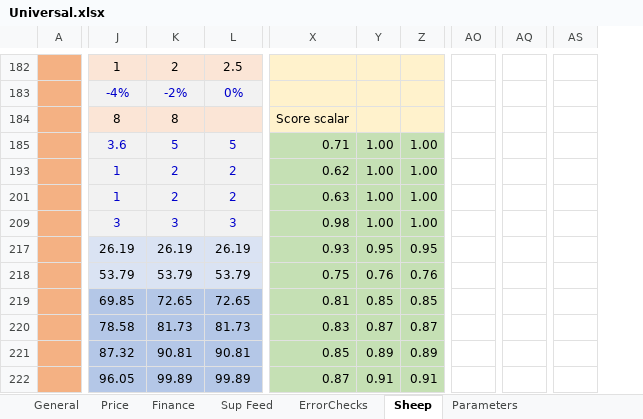
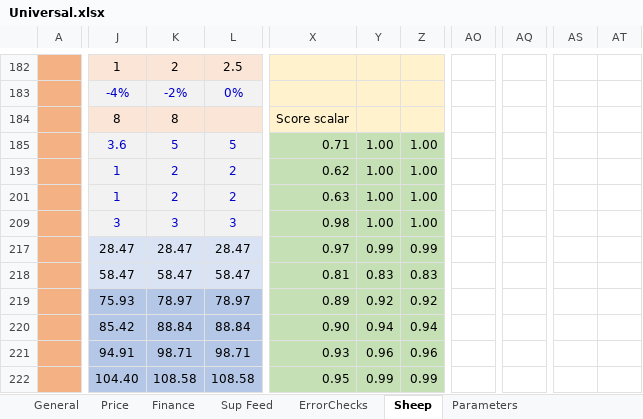
Before and after one commit to youngmr290/Australian-Farm-Optimisation-Model, an Excel workbook: Universal.xlsx, sheet Sheep, drawn as a sheet; only a part is shown, gaps mark what is left out; values as stored, in another font and other column widths than the file's, no borders; conditional formats not drawn; removed rows and columns are numbered as before the commit, all else as after; rows hold the shown columns only; the diff covers the shown part only; the diff names each change by its address in the sheet, - before the commit and + after, or states it on an @@ line.

```diff
--- a/Universal.xlsx (sheet Sheep)
+++ b/Universal.xlsx (sheet Sheep)
-column AO, empty
+column AO, empty
-column AQ, empty
+column AQ, empty
-column AS, empty
+column AS, empty
+column AT, empty
-row 217:  | 26.19 | 26.19 | 26.19 | 0.93 | 0.95 | 0.95
+row 217:  | 28.47 | 28.47 | 28.47 | 0.97 | 0.99 | 0.99
-J218: 53.79
+J218: 58.47
-K218: 53.79
+K218: 58.47
-L218: 53.79
+L218: 58.47
-X218: 0.75
+X218: 0.81
-Y218: 0.76
+Y218: 0.83
-Z218: 0.76
+Z218: 0.83
-J219: 69.85
+J219: 75.93
-K219: 72.65
+K219: 78.97
-L219: 72.65
+L219: 78.97
-X219: 0.81
+X219: 0.89
-Y219: 0.85
+Y219: 0.92
-Z219: 0.85
+Z219: 0.92
-J220: 78.58
+J220: 85.42
-K220: 81.73
+K220: 88.84
-L220: 81.73
+L220: 88.84
-X220: 0.83
+X220: 0.90
-Y220: 0.87
+Y220: 0.94
-Z220: 0.87
+Z220: 0.94
-J221: 87.32
+J221: 94.91
-K221: 90.81
+K221: 98.71
-L221: 90.81
+L221: 98.71
-X221: 0.85
+X221: 0.93
-Y221: 0.89
+Y221: 0.96
-Z221: 0.89
+Z221: 0.96
-J222: 96.05
+J222: 104.40
-K222: 99.89
+K222: 108.58
-L222: 99.89
+L222: 108.58
-X222: 0.87
+X222: 0.95
-Y222: 0.91
+Y222: 0.99
-Z222: 0.91
+Z222: 0.99
```
Also changed, not shown: 16 added rows, 3 hidden or unhidden rows, 8 added columns, 8 removed columns and 90 edited cells elsewhere in this sheet, sheet Price, formulas that keep their value, hidden cells, 1 other file.
